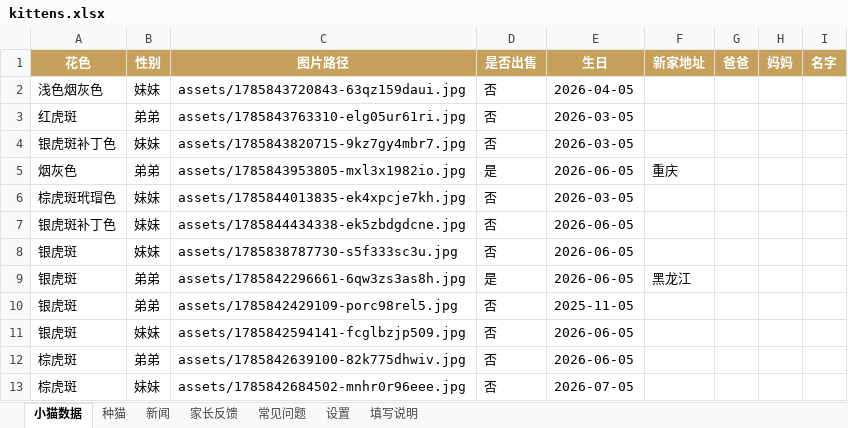
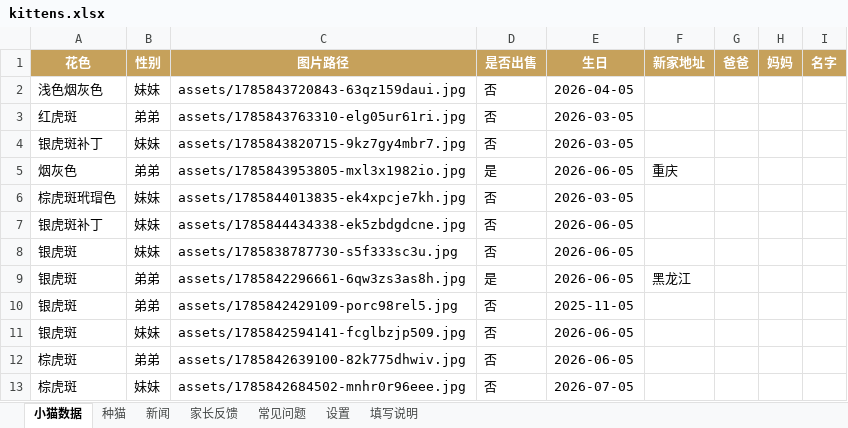
Before and after one commit to kuenmaoshe/kuenmaoshe.github.io, an Excel workbook: data/kittens.xlsx, sheet 小猫数据, drawn as a sheet; only a part is shown; values as stored, in another font and other column widths than the file's, no borders; the diff names each change by its address in the sheet, - before the commit and + after, or states it on an @@ line.

```diff
--- a/data/kittens.xlsx (sheet 小猫数据)
+++ b/data/kittens.xlsx (sheet 小猫数据)
-A4 (花色): 银虎斑补丁色
+A4 (花色): 银虎斑补丁
-A7 (花色): 银虎斑补丁色
+A7 (花色): 银虎斑补丁
```
Also changed, not shown: 1 other file.
